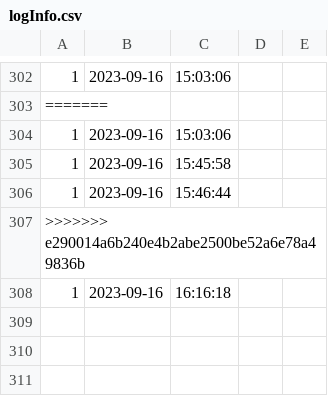
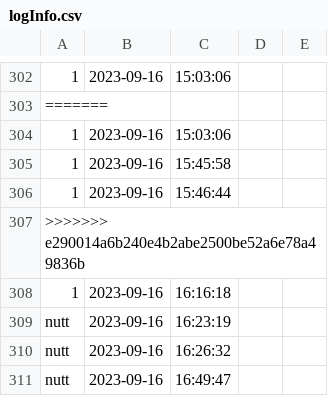
Before and after one commit to newnonsick/CS211-Project, a CSV file: data/logInfo.csv, drawn as a sheet; only a part is shown, gaps mark what is left out; the diff names each change by its address in the sheet, - before the commit and + after, or states it on an @@ line.

```diff
--- a/data/logInfo.csv
+++ b/data/logInfo.csv
+row 309: nutt | 2023-09-16 | 16:23:19
+row 310: nutt | 2023-09-16 | 16:26:32
+row 311: nutt | 2023-09-16 | 16:49:47
```
Also changed, not shown: 2 other files.
